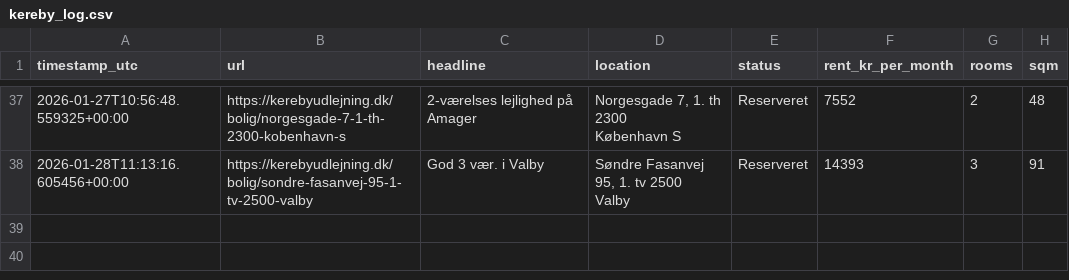
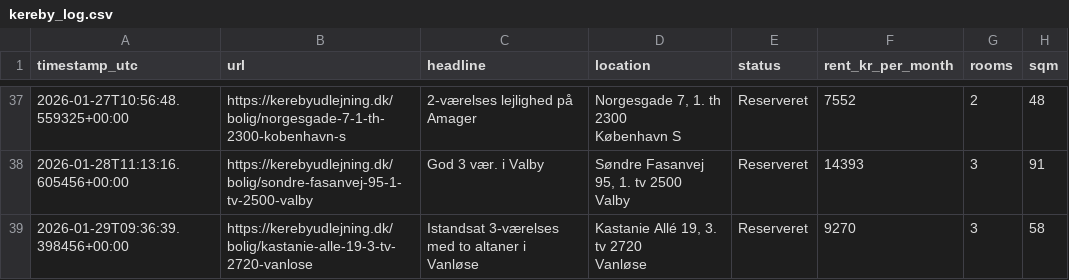
Before and after one commit to AndersNBE/kereby-scraper, a CSV file: kereby_log.csv, drawn as a sheet; only a part is shown, gaps mark what is left out; ↵ is a line break in a cell; the diff names each change by its address in the sheet, - before the commit and + after, or states it on an @@ line.

```diff
--- a/kereby_log.csv
+++ b/kereby_log.csv
+row 39: 2026-01-29T09:36:39.398456+00:00 | https://kerebyudlejning.dk/bolig/kastanie-alle-19-3-tv-2720-vanlose | Istandsat 3-værelses med to altaner i Vanløse | Kastanie Allé 19, 3. tv 2720 ↵ Vanløse | Reserveret | 9270 | 3 | 58
```
